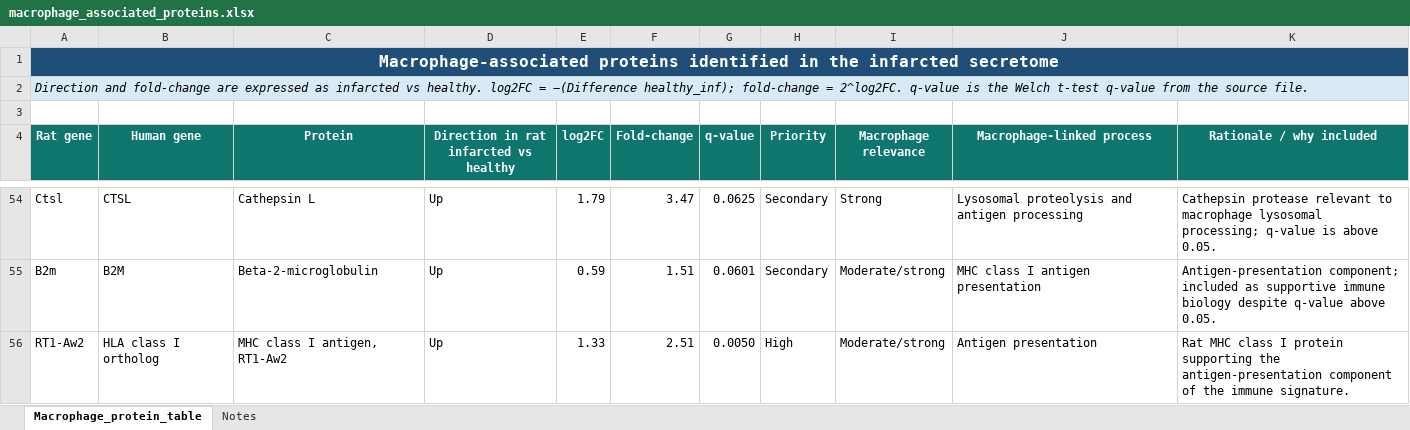
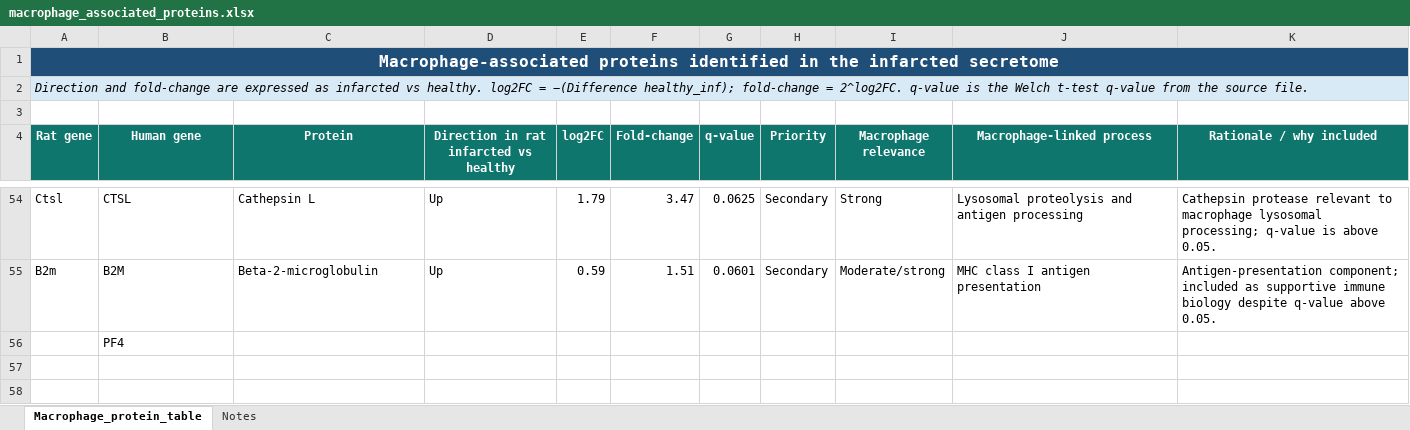
Before and after one commit to endrit-jakupi/Computational-Analysis-of-Macrophage-Gene-SNPs-across-Several-Cardiovascular-Datasets, an Excel workbook: data/raw/gene_list/macrophage_associated_proteins.xlsx, sheet Macrophage_protein_table, drawn as a sheet; only a part is shown, gaps mark what is left out; values as stored, in another font and other column widths than the file's, no borders; conditional formats and table styles not drawn; removed rows and columns are numbered as before the commit, all else as after; the diff names each change by its address in the sheet, - before the commit and + after, or states it on an @@ line.

Commit message:
Removed the HLA class I ortholog gene and added the PF4 gene

```diff
--- a/data/raw/gene_list/macrophage_associated_proteins.xlsx (sheet Macrophage_protein_table)
+++ b/data/raw/gene_list/macrophage_associated_proteins.xlsx (sheet Macrophage_protein_table)
-row 56: RT1-Aw2 | HLA class I ortholog | MHC class I antigen, RT1-Aw2 | Up | 1.33 | 2.51 | 0.0050 | High | Moderate/strong | Antigen presentation | Rat MHC class I protein supporting the antigen-presentation component of the immune signature.
+row 56:  | PF4
```
